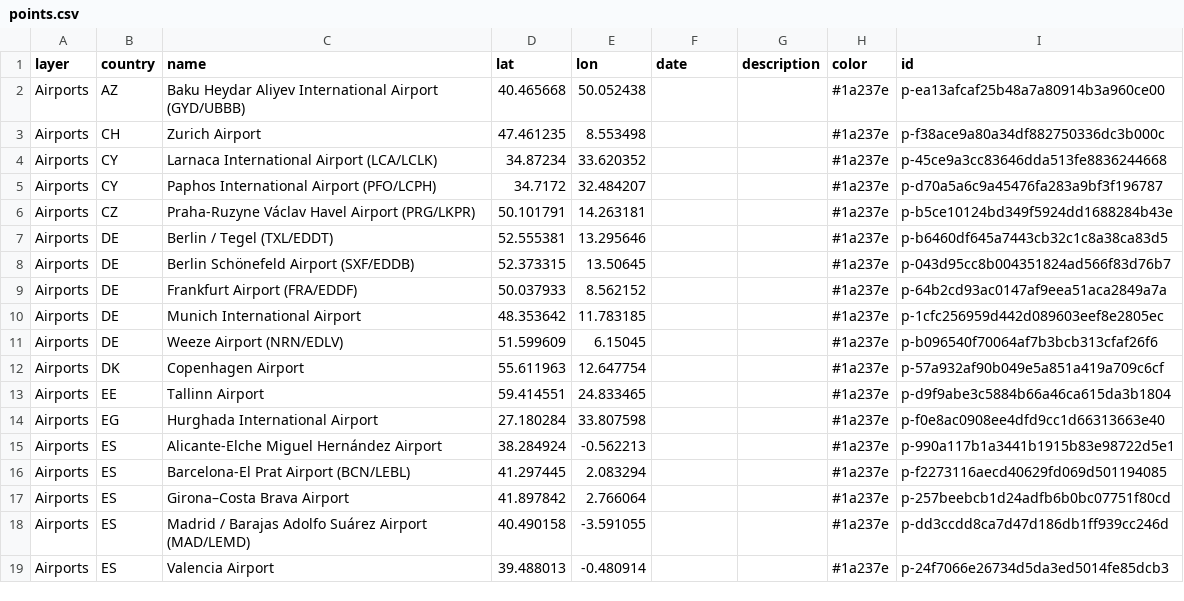
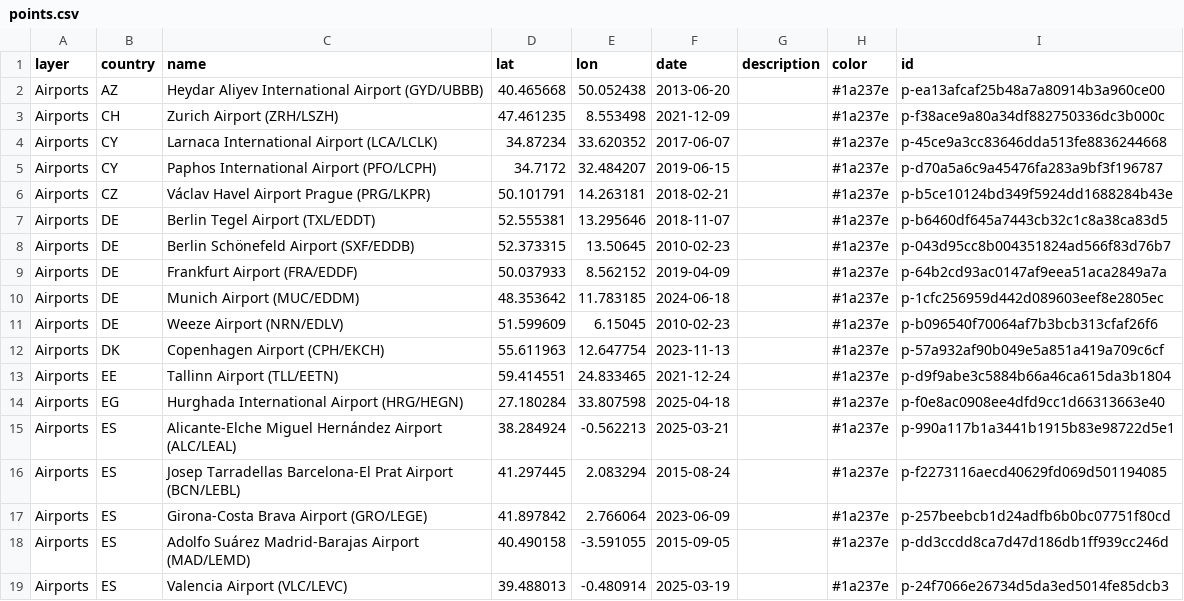
Before and after one commit to mikedg0008/yatutbuv, a CSV file: data/points.csv, drawn as a sheet; only a part is shown; the diff covers the shown part only.

```diff
--- a/data/points.csv
+++ b/data/points.csv
@@ -1,19 +1,19 @@
 layer,country,name,lat,lon,date,description,color,id
-Airports,AZ,Baku Heydar Aliyev International Airport (GYD/UBBB),40.465668,50.052438,,,#1a237e,p-ea13afcaf25b48a7a80914b3a960ce00
-Airports,CH,Zurich Airport,47.461235,8.553498,,,#1a237e,p-f38ace9a80a34df882750336dc3b000c
-Airports,CY,Larnaca International Airport  (LCA/LCLK),34.87234,33.620352,,,#1a237e,p-45ce9a3cc83646dda513fe8836244668
-Airports,CY,Paphos International Airport (PFO/LCPH),34.7172,32.484207,,,#1a237e,p-d70a5a6c9a45476fa283a9bf3f196787
-Airports,CZ,Praha-Ruzyne Václav Havel Airport (PRG/LKPR),50.101791,14.263181,,,#1a237e,p-b5ce10124bd349f5924dd1688284b43e
-Airports,DE,Berlin / Tegel (TXL/EDDT),52.555381,13.295646,,,#1a237e,p-b6460df645a7443cb32c1c8a38ca83d5
-Airports,DE,Berlin Schönefeld Airport (SXF/EDDB),52.373315,13.50645,,,#1a237e,p-043d95cc8b004351824ad566f83d76b7
-Airports,DE,Frankfurt Airport (FRA/EDDF),50.037933,8.562152,,,#1a237e,p-64b2cd93ac0147af9eea51aca2849a7a
-Airports,DE,Munich International Airport,48.353642,11.783185,,,#1a237e,p-1cfc256959d442d089603eef8e2805ec
-Airports,DE,Weeze Airport (NRN/EDLV),51.599609,6.15045,,,#1a237e,p-b096540f70064af7b3bcb313cfaf26f6
-Airports,DK,Copenhagen Airport,55.611963,12.647754,,,#1a237e,p-57a932af90b049e5a851a419a709c6cf
-Airports,EE,Tallinn Airport,59.414551,24.833465,,,#1a237e,p-d9f9abe3c5884b66a46ca615da3b1804
-Airports,EG,Hurghada International Airport,27.180284,33.807598,,,#1a237e,p-f0e8ac0908ee4dfd9cc1d66313663e40
-Airports,ES,Alicante-Elche Miguel Hernández Airport,38.284924,-0.562213,,,#1a237e,p-990a117b1a3441b1915b83e98722d5e1
-Airports,ES,Barcelona-El Prat Airport (BCN/LEBL),41.297445,2.083294,,,#1a237e,p-f2273116aecd40629fd069d501194085
-Airports,ES,Girona–Costa Brava Airport,41.897842,2.766064,,,#1a237e,p-257beebcb1d24adfb6b0bc07751f80cd
-Airports,ES,Madrid / Barajas Adolfo Suárez Airport (MAD/LEMD),40.490158,-3.591055,,,#1a237e,p-dd3ccdd8ca7d47d186db1ff939cc246d
-Airports,ES,Valencia Airport,39.488013,-0.480914,,,#1a237e,p-24f7066e26734d5da3ed5014fe85dcb3
+Airports,AZ,Heydar Aliyev International Airport (GYD/UBBB),40.465668,50.052438,2013-06-20,,#1a237e,p-ea13afcaf25b48a7a80914b3a960ce00
+Airports,CH,Zurich Airport (ZRH/LSZH),47.461235,8.553498,2021-12-09,,#1a237e,p-f38ace9a80a34df882750336dc3b000c
+Airports,CY,Larnaca International Airport (LCA/LCLK),34.87234,33.620352,2017-06-07,,#1a237e,p-45ce9a3cc83646dda513fe8836244668
+Airports,CY,Paphos International Airport (PFO/LCPH),34.7172,32.484207,2019-06-15,,#1a237e,p-d70a5a6c9a45476fa283a9bf3f196787
+Airports,CZ,Václav Havel Airport Prague (PRG/LKPR),50.101791,14.263181,2018-02-21,,#1a237e,p-b5ce10124bd349f5924dd1688284b43e
+Airports,DE,Berlin Tegel Airport (TXL/EDDT),52.555381,13.295646,2018-11-07,,#1a237e,p-b6460df645a7443cb32c1c8a38ca83d5
+Airports,DE,Berlin Schönefeld Airport (SXF/EDDB),52.373315,13.50645,2010-02-23,,#1a237e,p-043d95cc8b004351824ad566f83d76b7
+Airports,DE,Frankfurt Airport (FRA/EDDF),50.037933,8.562152,2019-04-09,,#1a237e,p-64b2cd93ac0147af9eea51aca2849a7a
+Airports,DE,Munich Airport (MUC/EDDM),48.353642,11.783185,2024-06-18,,#1a237e,p-1cfc256959d442d089603eef8e2805ec
+Airports,DE,Weeze Airport (NRN/EDLV),51.599609,6.15045,2010-02-23,,#1a237e,p-b096540f70064af7b3bcb313cfaf26f6
+Airports,DK,Copenhagen Airport (CPH/EKCH),55.611963,12.647754,2023-11-13,,#1a237e,p-57a932af90b049e5a851a419a709c6cf
+Airports,EE,Tallinn Airport (TLL/EETN),59.414551,24.833465,2021-12-24,,#1a237e,p-d9f9abe3c5884b66a46ca615da3b1804
+Airports,EG,Hurghada International Airport (HRG/HEGN),27.180284,33.807598,2025-04-18,,#1a237e,p-f0e8ac0908ee4dfd9cc1d66313663e40
+Airports,ES,Alicante-Elche Miguel Hernández Airport (ALC/LEAL),38.284924,-0.562213,2025-03-21,,#1a237e,p-990a117b1a3441b1915b83e98722d5e1
+Airports,ES,Josep Tarradellas Barcelona-El Prat Airport (BCN/LEBL),41.297445,2.083294,2015-08-24,,#1a237e,p-f2273116aecd40629fd069d501194085
+Airports,ES,Girona-Costa Brava Airport (GRO/LEGE),41.897842,2.766064,2023-06-09,,#1a237e,p-257beebcb1d24adfb6b0bc07751f80cd
+Airports,ES,Adolfo Suárez Madrid-Barajas Airport (MAD/LEMD),40.490158,-3.591055,2015-09-05,,#1a237e,p-dd3ccdd8ca7d47d186db1ff939cc246d
+Airports,ES,Valencia Airport (VLC/LEVC),39.488013,-0.480914,2025-03-19,,#1a237e,p-24f7066e26734d5da3ed5014fe85dcb3
```
Also changed, not shown: 1 added row and 151 edited cells elsewhere in this file, data/routes.csv, 7 other files.
